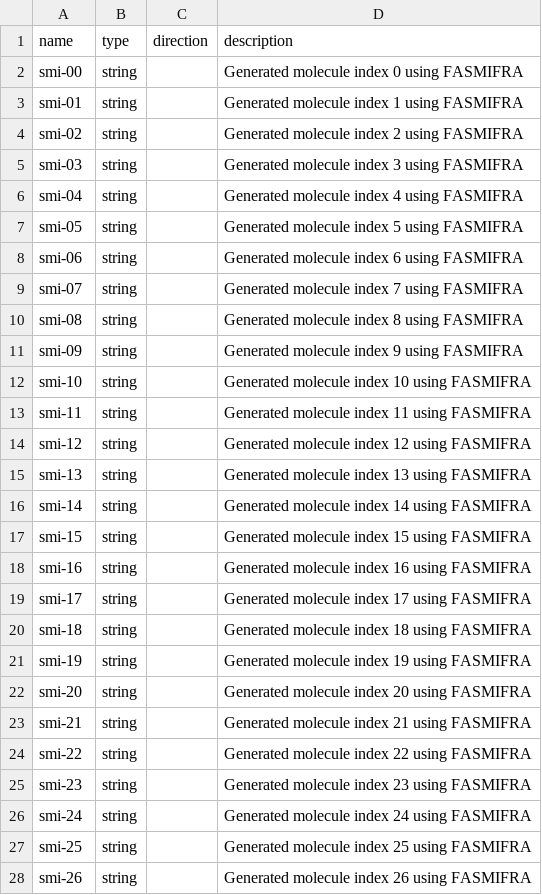
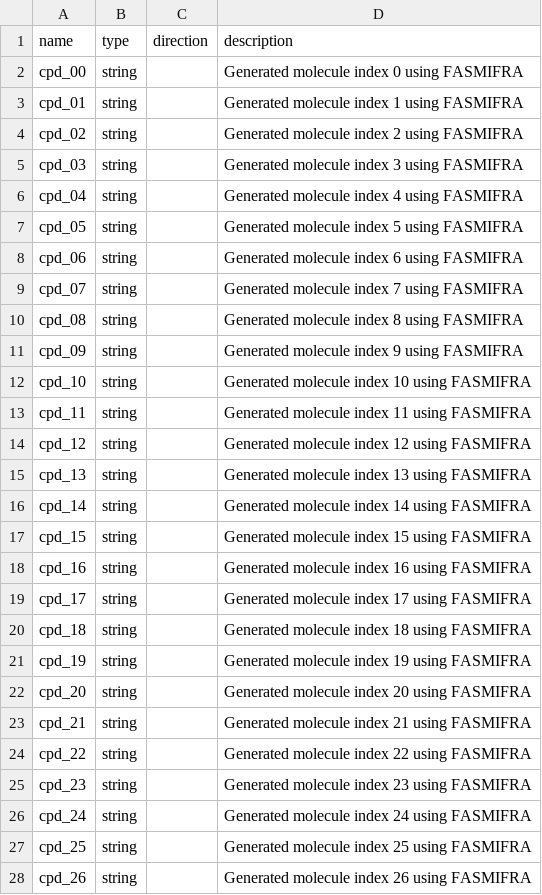
Before and after one commit to ersilia-os/eos4qda, a CSV file: model/framework/columns/run_columns.csv, drawn as a sheet; only a part is shown; the diff covers the shown part only.

Commit message:
model rebuilding

```diff
--- a/model/framework/columns/run_columns.csv
+++ b/model/framework/columns/run_columns.csv
@@ -1,28 +1,28 @@
 name,type,direction,description
-smi-00,string,,Generated molecule index 0 using FASMIFRA
-smi-01,string,,Generated molecule index 1 using FASMIFRA
-smi-02,string,,Generated molecule index 2 using FASMIFRA
-smi-03,string,,Generated molecule index 3 using FASMIFRA
-smi-04,string,,Generated molecule index 4 using FASMIFRA
-smi-05,string,,Generated molecule index 5 using FASMIFRA
-smi-06,string,,Generated molecule index 6 using FASMIFRA
-smi-07,string,,Generated molecule index 7 using FASMIFRA
-smi-08,string,,Generated molecule index 8 using FASMIFRA
-smi-09,string,,Generated molecule index 9 using FASMIFRA
-smi-10,string,,Generated molecule index 10 using FASMIFRA
-smi-11,string,,Generated molecule index 11 using FASMIFRA
-smi-12,string,,Generated molecule index 12 using FASMIFRA
-smi-13,string,,Generated molecule index 13 using FASMIFRA
-smi-14,string,,Generated molecule index 14 using FASMIFRA
-smi-15,string,,Generated molecule index 15 using FASMIFRA
-smi-16,string,,Generated molecule index 16 using FASMIFRA
-smi-17,string,,Generated molecule index 17 using FASMIFRA
-smi-18,string,,Generated molecule index 18 using FASMIFRA
-smi-19,string,,Generated molecule index 19 using FASMIFRA
-smi-20,string,,Generated molecule index 20 using FASMIFRA
-smi-21,string,,Generated molecule index 21 using FASMIFRA
-smi-22,string,,Generated molecule index 22 using FASMIFRA
-smi-23,string,,Generated molecule index 23 using FASMIFRA
-smi-24,string,,Generated molecule index 24 using FASMIFRA
-smi-25,string,,Generated molecule index 25 using FASMIFRA
-smi-26,string,,Generated molecule index 26 using FASMIFRA
+cpd_00,string,,Generated molecule index 0 using FASMIFRA
+cpd_01,string,,Generated molecule index 1 using FASMIFRA
+cpd_02,string,,Generated molecule index 2 using FASMIFRA
+cpd_03,string,,Generated molecule index 3 using FASMIFRA
+cpd_04,string,,Generated molecule index 4 using FASMIFRA
+cpd_05,string,,Generated molecule index 5 using FASMIFRA
+cpd_06,string,,Generated molecule index 6 using FASMIFRA
+cpd_07,string,,Generated molecule index 7 using FASMIFRA
+cpd_08,string,,Generated molecule index 8 using FASMIFRA
+cpd_09,string,,Generated molecule index 9 using FASMIFRA
+cpd_10,string,,Generated molecule index 10 using FASMIFRA
+cpd_11,string,,Generated molecule index 11 using FASMIFRA
+cpd_12,string,,Generated molecule index 12 using FASMIFRA
+cpd_13,string,,Generated molecule index 13 using FASMIFRA
+cpd_14,string,,Generated molecule index 14 using FASMIFRA
+cpd_15,string,,Generated molecule index 15 using FASMIFRA
+cpd_16,string,,Generated molecule index 16 using FASMIFRA
+cpd_17,string,,Generated molecule index 17 using FASMIFRA
+cpd_18,string,,Generated molecule index 18 using FASMIFRA
+cpd_19,string,,Generated molecule index 19 using FASMIFRA
+cpd_20,string,,Generated molecule index 20 using FASMIFRA
+cpd_21,string,,Generated molecule index 21 using FASMIFRA
+cpd_22,string,,Generated molecule index 22 using FASMIFRA
+cpd_23,string,,Generated molecule index 23 using FASMIFRA
+cpd_24,string,,Generated molecule index 24 using FASMIFRA
+cpd_25,string,,Generated molecule index 25 using FASMIFRA
+cpd_26,string,,Generated molecule index 26 using FASMIFRA
```
Also changed, not shown: 73 edited cells elsewhere in this file, 17 other files.
